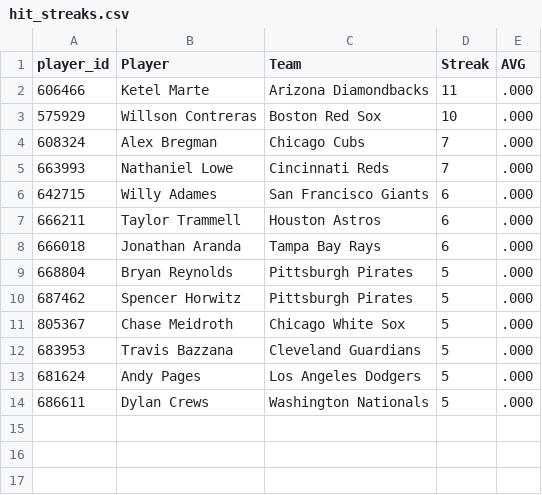
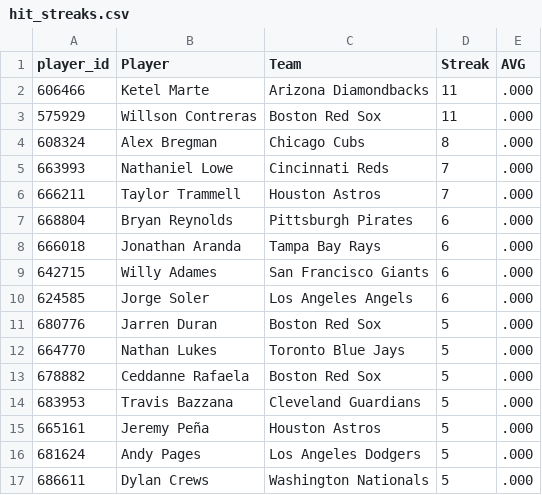
Before and after one commit to HitByOne/mlb-dashboard, a CSV file: data/hit_streaks.csv, drawn as a sheet.

```diff
--- a/data/hit_streaks.csv
+++ b/data/hit_streaks.csv
@@ -2,12 +2,15 @@ player_id,Player,Team,Streak,AVG
 606466,Ketel Marte,Arizona Diamondbacks,11,.000
-575929,Willson Contreras,Boston Red Sox,10,.000
-608324,Alex Bregman,Chicago Cubs,7,.000
+575929,Willson Contreras,Boston Red Sox,11,.000
+608324,Alex Bregman,Chicago Cubs,8,.000
 663993,Nathaniel Lowe,Cincinnati Reds,7,.000
+666211,Taylor Trammell,Houston Astros,7,.000
+668804,Bryan Reynolds,Pittsburgh Pirates,6,.000
+666018,Jonathan Aranda,Tampa Bay Rays,6,.000
 642715,Willy Adames,San Francisco Giants,6,.000
-666211,Taylor Trammell,Houston Astros,6,.000
-666018,Jonathan Aranda,Tampa Bay Rays,6,.000
-668804,Bryan Reynolds,Pittsburgh Pirates,5,.000
-687462,Spencer Horwitz,Pittsburgh Pirates,5,.000
-805367,Chase Meidroth,Chicago White Sox,5,.000
+624585,Jorge Soler,Los Angeles Angels,6,.000
+680776,Jarren Duran,Boston Red Sox,5,.000
+664770,Nathan Lukes,Toronto Blue Jays,5,.000
+678882,Ceddanne Rafaela,Boston Red Sox,5,.000
 683953,Travis Bazzana,Cleveland Guardians,5,.000
+665161,Jeremy Peña,Houston Astros,5,.000
 681624,Andy Pages,Los Angeles Dodgers,5,.000
```
Also changed, not shown: data/matchups.csv, data/pitcher_k_rates.csv, 14 other files.
